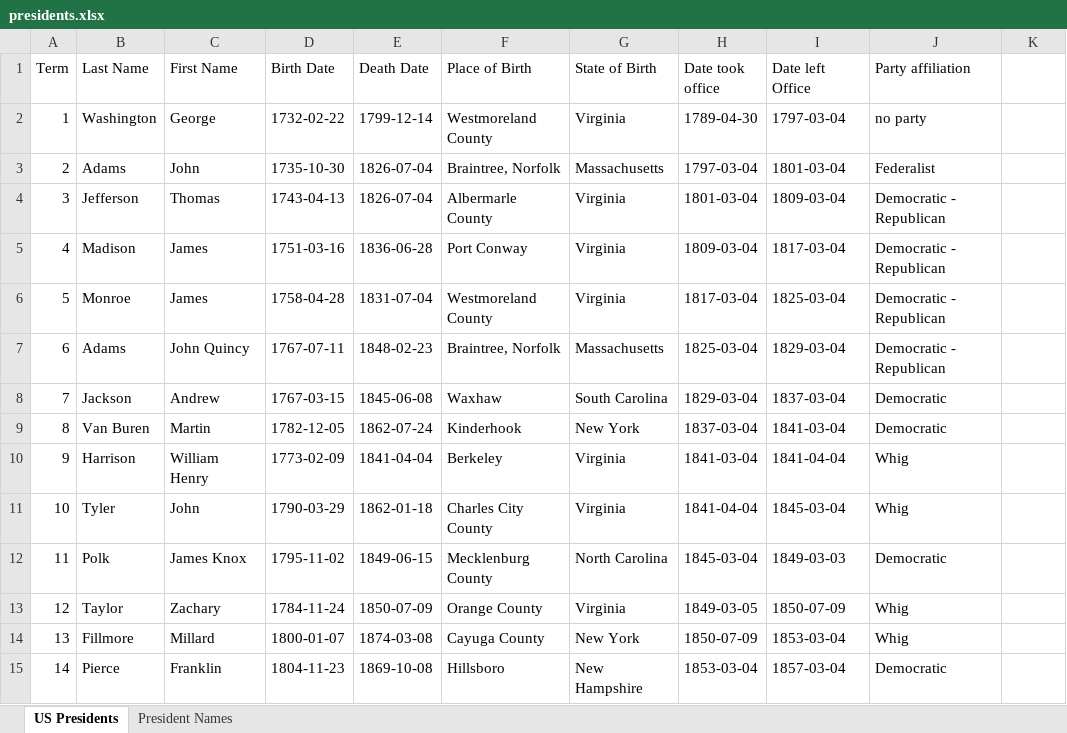
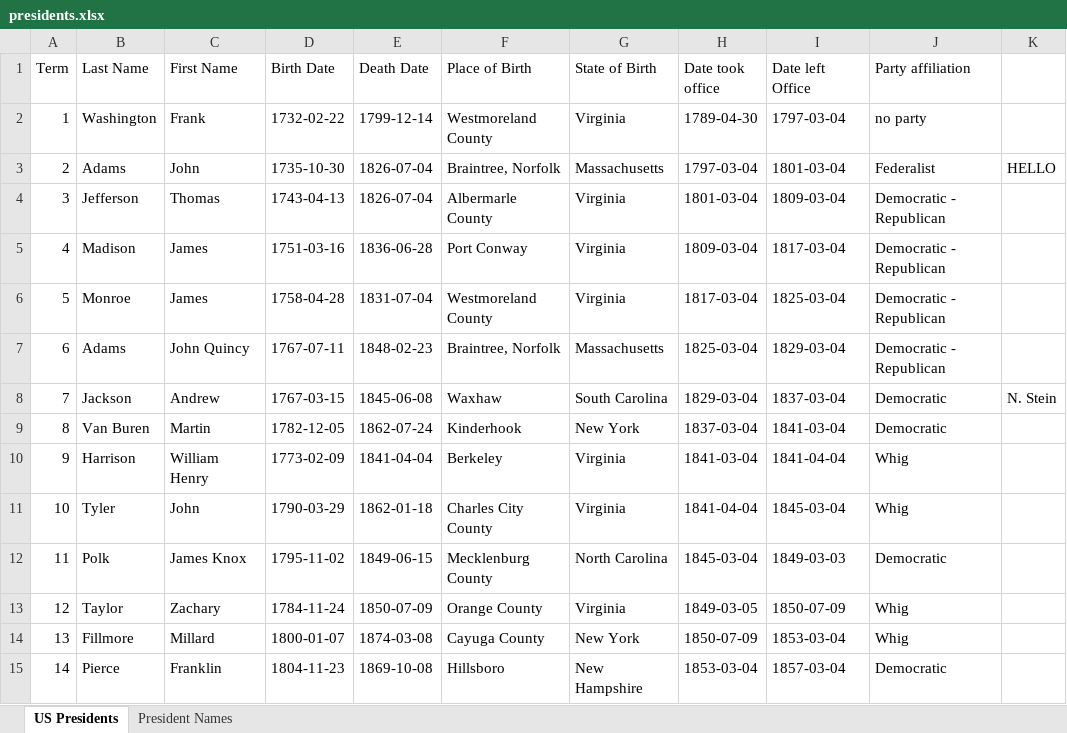
Before and after one commit to jstrickler/20210802py3forsci, an Excel workbook: DATA/presidents.xlsx, sheet US Presidents, drawn as a sheet; only a part is shown; values as stored, in another font and other column widths than the file's, no borders; the diff covers the shown part only; the diff names each change by its address in the sheet, - before the commit and + after, or states it on an @@ line.

```diff
--- a/DATA/presidents.xlsx (sheet US Presidents)
+++ b/DATA/presidents.xlsx (sheet US Presidents)
-C2 (First Name): George
+C2 (First Name): Frank
-K3: (empty)
+K3: HELLO
-K8: (empty)
+K8: N. Stein
```
Also changed, not shown: 33 added rows elsewhere in this sheet, 23 other files.
